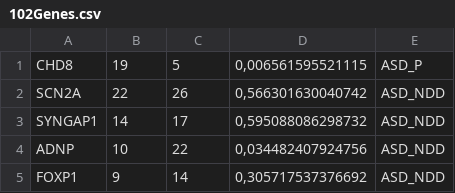
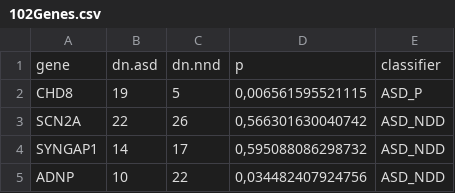
Before and after one commit to Luan-Emanoel/Tcc, a CSV file: 102Genes.csv, drawn as a sheet; only a part is shown; the shorter side is filled out with more unchanged rows; the diff names each change by its address in the sheet, - before the commit and + after, or states it on an @@ line.

Commit message:
Update 102Genes.csv

```diff
--- a/102Genes.csv
+++ b/102Genes.csv
+row 1: gene | dn.asd | dn.nnd | p | classifier
```
